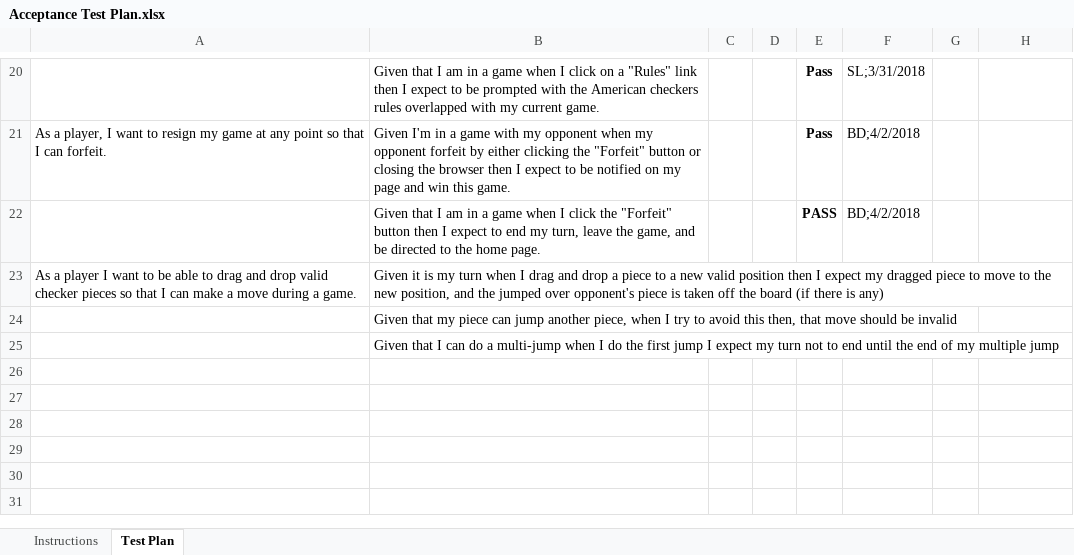
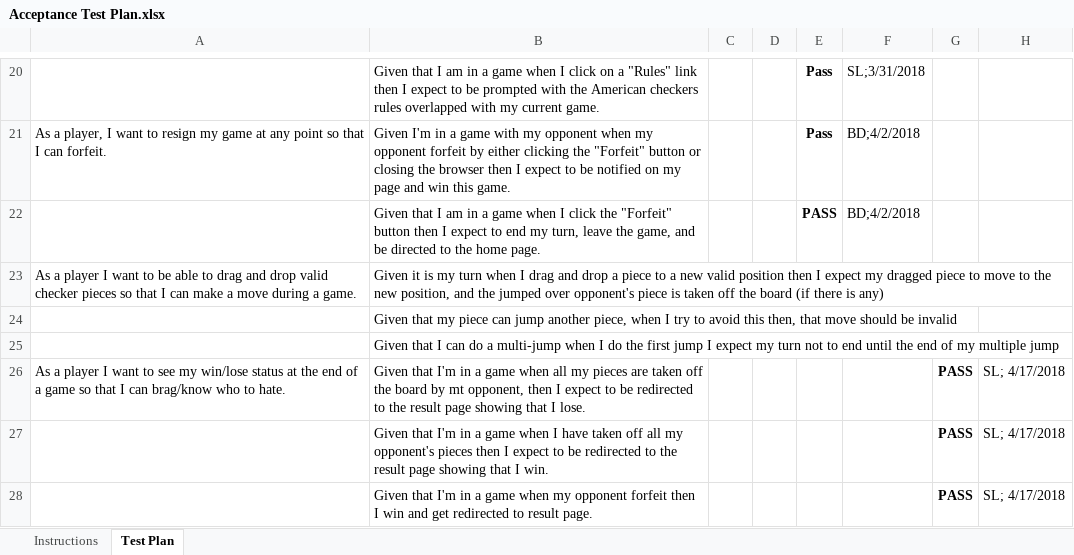
Before and after one commit to jakeedom21/Online_Checkers, an Excel workbook: etc/Acceptance Test Plan.xlsx, sheet Test Plan, drawn as a sheet; only a part is shown, gaps mark what is left out; values as stored, in another font and other column widths than the file's, no borders; conditional formats not drawn; the diff names each change by its address in the sheet, - before the commit and + after, or states it on an @@ line.

Commit message:
Updated acceptance test plan for win/lose status.

```diff
--- a/etc/Acceptance Test Plan.xlsx (sheet Test Plan)
+++ b/etc/Acceptance Test Plan.xlsx (sheet Test Plan)
+row 26: As a player I want to see my win/lose status at the end of a game so that I can brag/know who to hate. | Given that I'm in a game when all my pieces are taken off the board by mt opponent, then I expect to be redirected to the result page showing that I lose. |  |  |  |  | PASS | SL; 4/17/2018
+row 27:  | Given that I'm in a game when I have taken off all my opponent's pieces then I expect to be redirected to the result page showing that I win. |  |  |  |  | PASS | SL; 4/17/2018
+row 28:  | Given that I'm in a game when my opponent forfeit then I win and get redirected to result page. |  |  |  |  | PASS | SL; 4/17/2018
```
Also changed, not shown: 1 other file.
